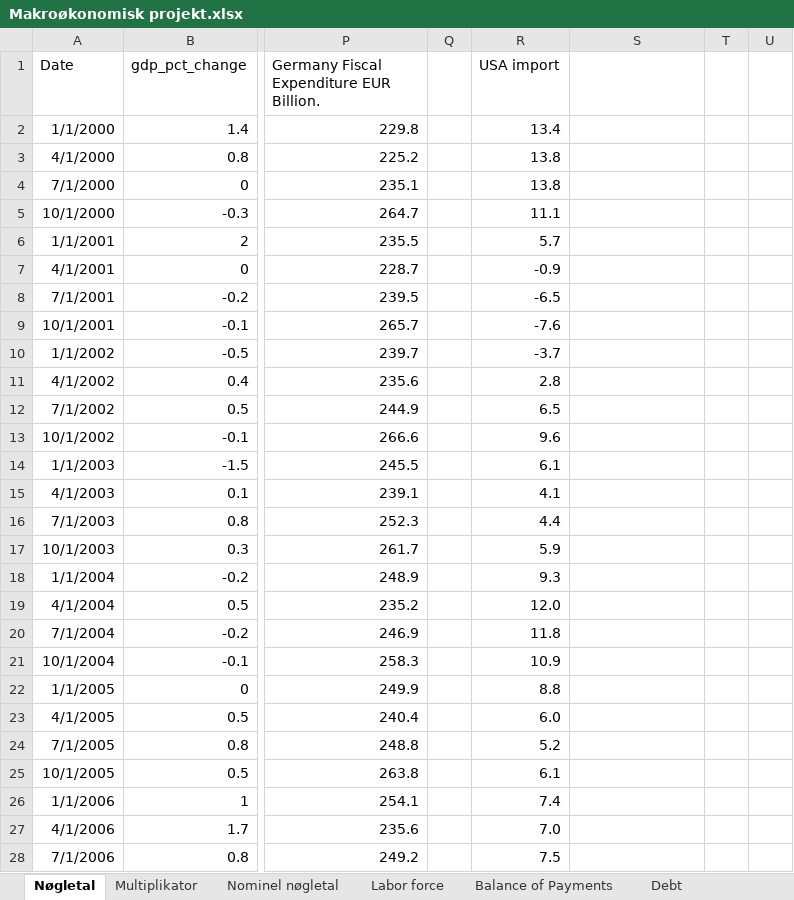
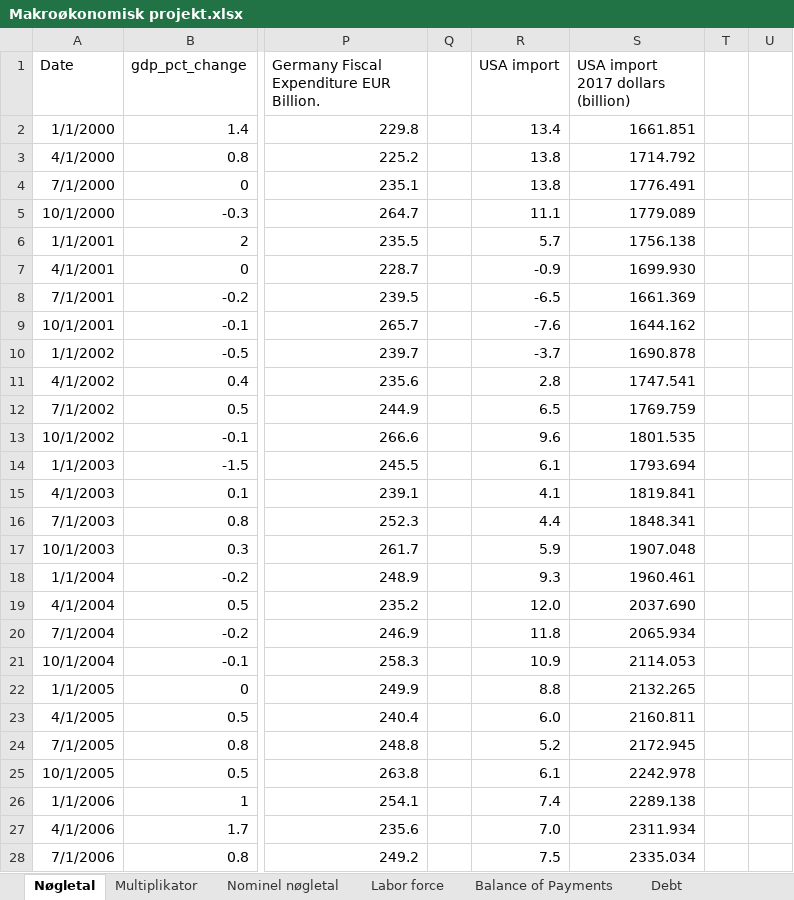
Before and after one commit to SimonHedegaard/projekteksamen, an Excel workbook: Makroøkonomisk projekt.xlsx, sheet Nøgletal, drawn as a sheet; only a part is shown, gaps mark what is left out; values as stored, in another font and other column widths than the file's, no borders; the diff covers the shown part only; the diff names each change by its address in the sheet, - before the commit and + after, or states it on an @@ line.

Commit message:
excel

```diff
--- a/Makroøkonomisk projekt.xlsx (sheet Nøgletal)
+++ b/Makroøkonomisk projekt.xlsx (sheet Nøgletal)
-S1: (empty)
+S1: USA import 2017 dollars (billion)
-S2: (empty)
+S2: 1661.851
-S3: (empty)
+S3: 1714.792
-S4: (empty)
+S4: 1776.491
-S5: (empty)
+S5: 1779.089
-S6: (empty)
+S6: 1756.138
-S7: (empty)
+S7: 1699.930
-S8: (empty)
+S8: 1661.369
-S9: (empty)
+S9: 1644.162
-S10: (empty)
+S10: 1690.878
-S11: (empty)
+S11: 1747.541
-S12: (empty)
+S12: 1769.759
-S13: (empty)
+S13: 1801.535
-S14: (empty)
+S14: 1793.694
-S15: (empty)
+S15: 1819.841
-S16: (empty)
+S16: 1848.341
-S17: (empty)
+S17: 1907.048
-S18: (empty)
+S18: 1960.461
-S19: (empty)
+S19: 2037.690
-S20: (empty)
+S20: 2065.934
-S21: (empty)
+S21: 2114.053
-S22: (empty)
+S22: 2132.265
-S23: (empty)
+S23: 2160.811
-S24: (empty)
+S24: 2172.945
-S25: (empty)
+S25: 2242.978
-S26: (empty)
+S26: 2289.138
-S27: (empty)
+S27: 2311.934
-S28: (empty)
+S28: 2335.034
```
Also changed, not shown: 70 edited cells elsewhere in this sheet.
